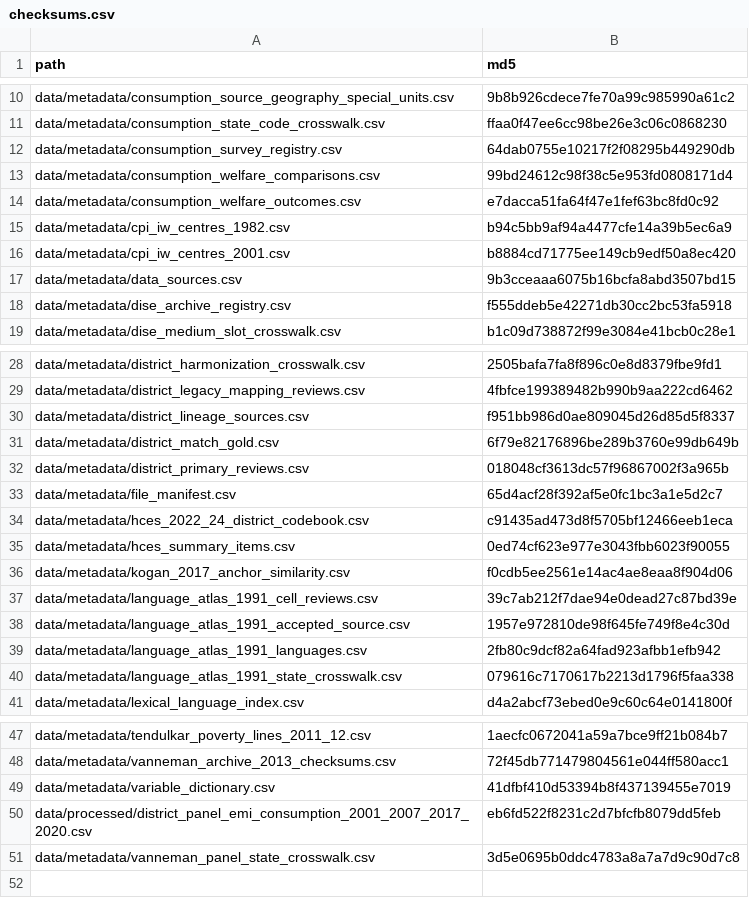
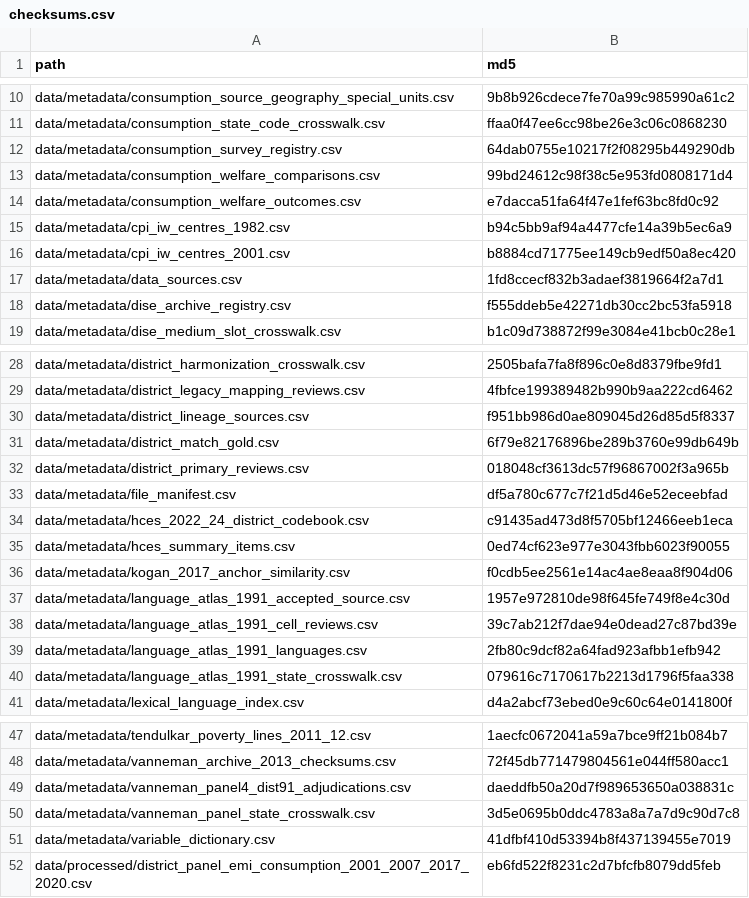
Before and after one commit to rishavbroy/emi-inequality-india, a CSV file: data/metadata/checksums.csv, drawn as a sheet; only a part is shown, gaps mark what is left out.

```diff
--- a/data/metadata/checksums.csv
+++ b/data/metadata/checksums.csv
@@ -16,3 +16,3 @@ data/metadata/cpi_iw_centres_1982.csv,b94c5bb9af94a4477cfe14a39b5ec6a9
 data/metadata/cpi_iw_centres_2001.csv,b8884cd71775ee149cb9edf50a8ec420
-data/metadata/data_sources.csv,9b3cceaaa6075b16bcfa8abd3507bd15
+data/metadata/data_sources.csv,1fd8ccecf832b3adaef3819664f2a7d1
 data/metadata/dise_archive_registry.csv,f555ddeb5e42271db30cc2bc53fa5918
@@ -32,3 +32,3 @@ data/metadata/district_match_gold.csv,6f79e82176896be289b3760e99db649b
 data/metadata/district_primary_reviews.csv,018048cf3613dc57f96867002f3a965b
-data/metadata/file_manifest.csv,65d4acf28f392af5e0fc1bc3a1e5d2c7
+data/metadata/file_manifest.csv,df5a780c677c7f21d5d46e52eceebfad
 data/metadata/hces_2022_24_district_codebook.csv,c91435ad473d8f5705bf12466eeb1eca
@@ -36,4 +36,4 @@ data/metadata/hces_summary_items.csv,0ed74cf623e977e3043fbb6023f90055
 data/metadata/kogan_2017_anchor_similarity.csv,f0cdb5ee2561e14ac4ae8eaa8f904d06
+data/metadata/language_atlas_1991_accepted_source.csv,1957e972810de98f645fe749f8e4c30d
 data/metadata/language_atlas_1991_cell_reviews.csv,39c7ab212f7dae94e0dead27c87bd39e
-data/metadata/language_atlas_1991_accepted_source.csv,1957e972810de98f645fe749f8e4c30d
 data/metadata/language_atlas_1991_languages.csv,2fb80c9dcf82a64fad923afbb1efb942
@@ -48,4 +48,5 @@ data/metadata/tendulkar_poverty_lines_2011_12.csv,1aecfc0672041a59a7bce9ff21b084
 data/metadata/vanneman_archive_2013_checksums.csv,72f45db771479804561e044ff580acc1
+data/metadata/vanneman_panel4_dist91_adjudications.csv,daeddfb50a20d7f989653650a038831c
+data/metadata/vanneman_panel_state_crosswalk.csv,3d5e0695b0ddc4783a8a7a7d9c90d7c8
 data/metadata/variable_dictionary.csv,41dfbf410d53394b8f437139455e7019
 data/processed/district_panel_emi_consumption_2001_2007_2017_2020.csv,eb6fd522f8231c2d7bfcfb8079dd5feb
-data/metadata/vanneman_panel_state_crosswalk.csv,3d5e0695b0ddc4783a8a7a7d9c90d7c8
```
Also changed, not shown: data/metadata/data_sources.csv, data/metadata/file_manifest.csv, 7 other files.
